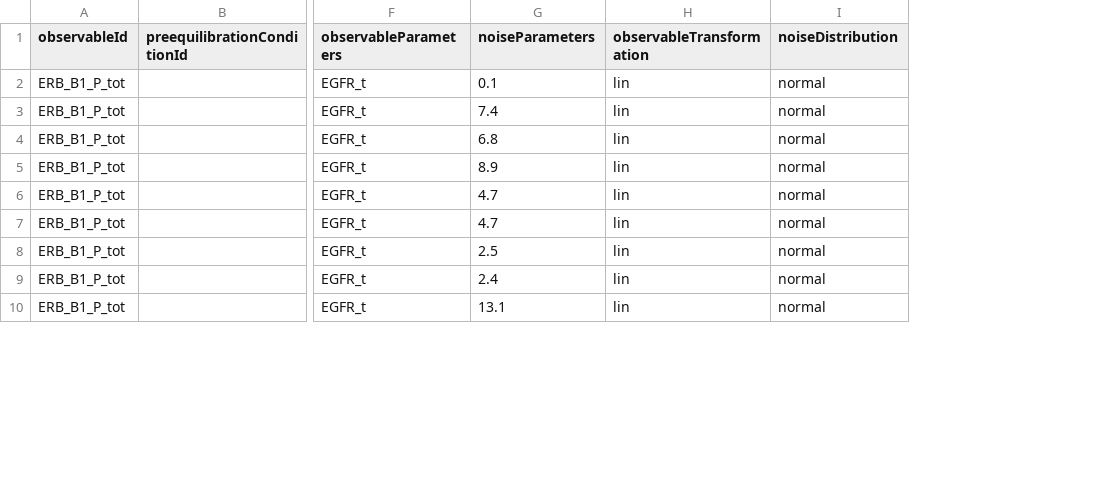
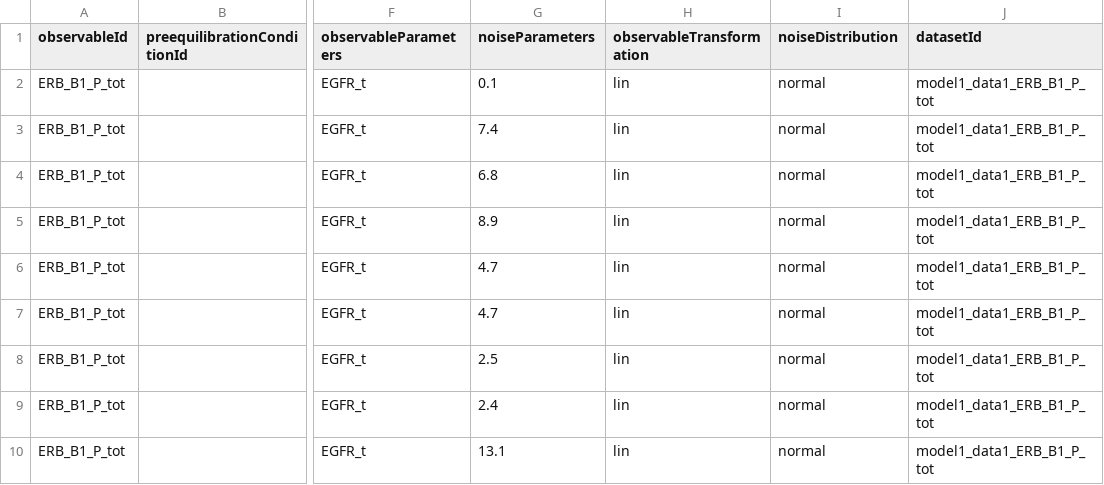
Before and after one commit to erikadudki/Benchmark-Models, a TSV file: hackathon_contributions_new_data_format/Chen_MSB2009/measurementData_Chen_MSB2009.tsv, drawn as a sheet; only a part is shown, gaps mark what is left out; the diff names each change by its address in the sheet, - before the commit and + after, or states it on an @@ line.

Commit message:
added datasetId column

```diff
--- a/hackathon_contributions_new_data_format/Chen_MSB2009/measurementData_Chen_MSB2009.tsv
+++ b/hackathon_contributions_new_data_format/Chen_MSB2009/measurementData_Chen_MSB2009.tsv
+column J (datasetId), rows 2-10: all model1_data1_ERB_B1_P_tot
```
